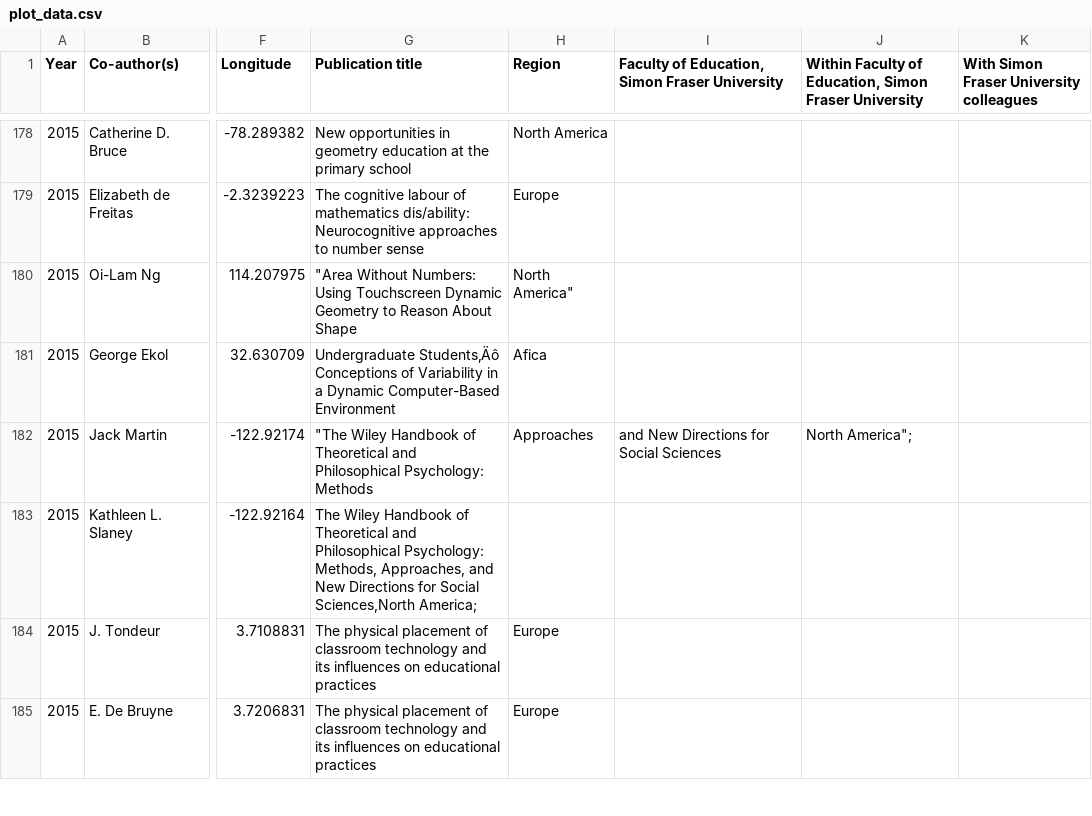
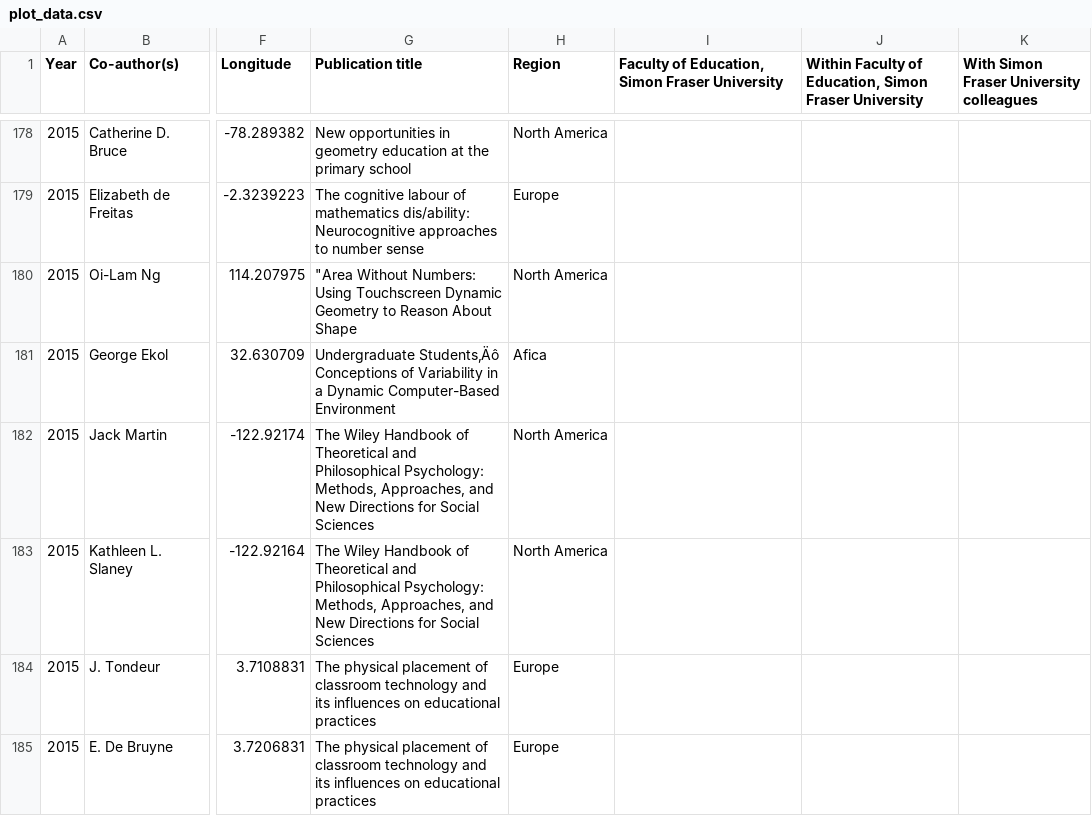
Before and after one commit to quincyw12/research-collaboration-map1, a CSV file: plot_data.csv, drawn as a sheet; only a part is shown, gaps mark what is left out; the diff names each change by its address in the sheet, - before the commit and + after, or states it on an @@ line.

Commit message:
fix double quote

```diff
--- a/plot_data.csv
+++ b/plot_data.csv
-H180 (Region): North America"
+H180 (Region): North America
-G182 (Publication title): "The Wiley Handbook of Theoretical and Philosophical Psychology: Methods
+G182 (Publication title): The Wiley Handbook of Theoretical and Philosophical Psychology: Methods, Approaches, and New Directions for Social Sciences
-H182 (Region): Approaches
+H182 (Region): North America
-I182: and New Directions for Social Sciences
+I182: (empty)
-J182: North America";
+J182: (empty)
-G183 (Publication title): …for Social Sciences,North America;
+G183 (Publication title): …for Social Sciences
-H183 (Region): (empty)
+H183 (Region): North America
```
